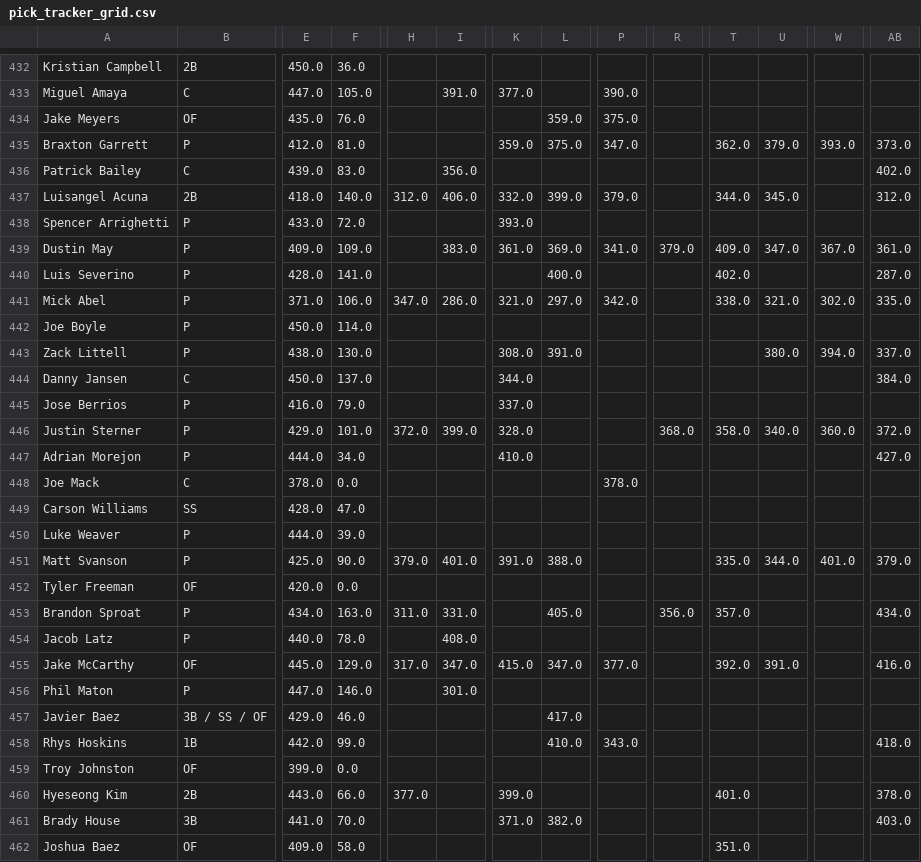
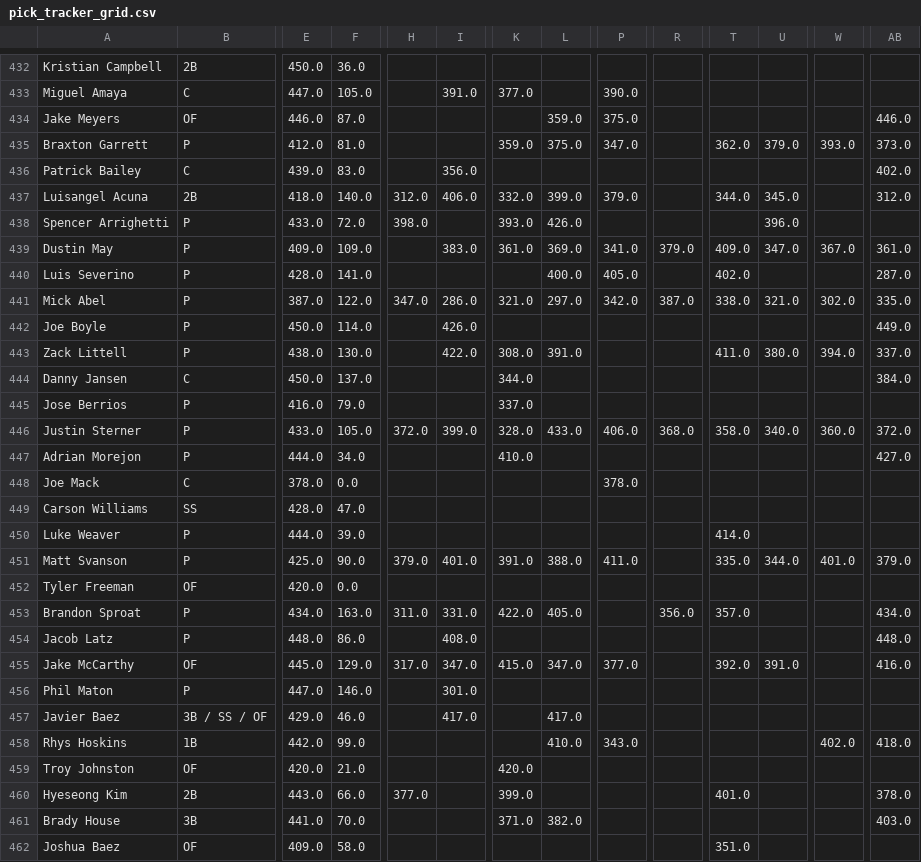
Before and after one commit to chrismack698/TGFBI-Pick-Tracker, a CSV file: data/pick_tracker_grid.csv, drawn as a sheet; only a part is shown, gaps mark what is left out; the diff covers the shown part only; the diff names each change by its address in the sheet, - before the commit and + after, or states it on an @@ line.

```diff
--- a/data/pick_tracker_grid.csv
+++ b/data/pick_tracker_grid.csv
-E434: 435.0
+E434: 446.0
-F434: 76.0
+F434: 87.0
-AB434: (empty)
+AB434: 446.0
-H438: (empty)
+H438: 398.0
-L438: (empty)
+L438: 426.0
-U438: (empty)
+U438: 396.0
-P440: (empty)
+P440: 405.0
-E441: 371.0
+E441: 387.0
-F441: 106.0
+F441: 122.0
-R441: (empty)
+R441: 387.0
-I442: (empty)
+I442: 426.0
-AB442: (empty)
+AB442: 449.0
-I443: (empty)
+I443: 422.0
-T443: (empty)
+T443: 411.0
-E446: 429.0
+E446: 433.0
-F446: 101.0
+F446: 105.0
-L446: (empty)
+L446: 433.0
-P446: (empty)
+P446: 406.0
-T450: (empty)
+T450: 414.0
-P451: (empty)
+P451: 411.0
-K453: (empty)
+K453: 422.0
-E454: 440.0
+E454: 448.0
-F454: 78.0
+F454: 86.0
-AB454: (empty)
+AB454: 448.0
-I457: (empty)
+I457: 417.0
-W458: (empty)
+W458: 402.0
-E459: 399.0
+E459: 420.0
-F459: 0.0
+F459: 21.0
-K459: (empty)
+K459: 420.0
```
Also changed, not shown: 2 added rows and 111 edited cells elsewhere in this file, 1 other file.
